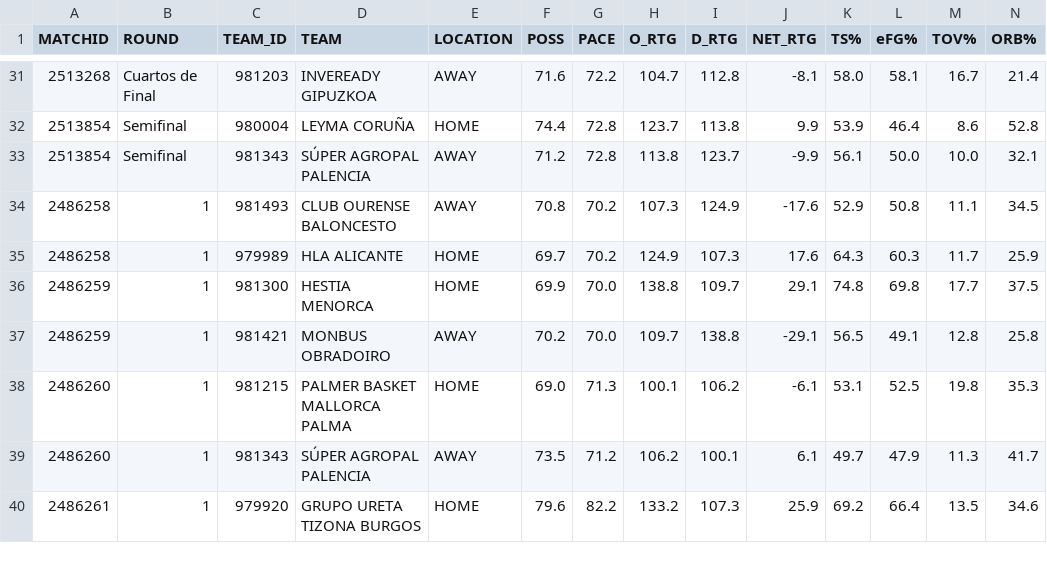
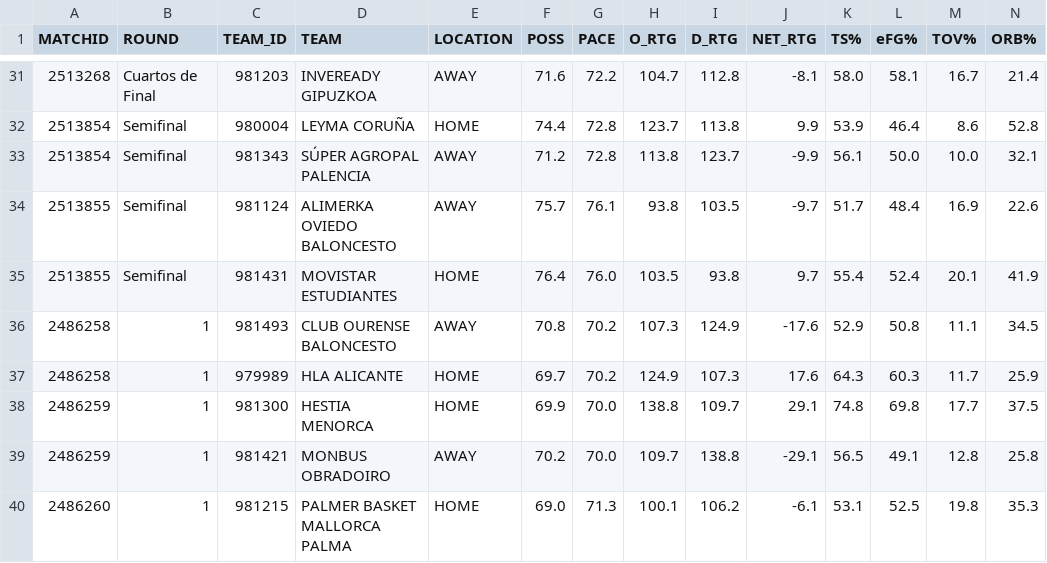
Before and after one commit to AnalyzingBasketball/API_FEB, a CSV file: data/TEAMSTATS_PRIMERAFEB_2526.csv, drawn as a sheet; only a part is shown, gaps mark what is left out; the shorter side is filled out with more unchanged rows; rows hold the shown columns only; the diff names each change by its address in the sheet, - before the commit and + after, or states it on an @@ line.

```diff
--- a/data/TEAMSTATS_PRIMERAFEB_2526.csv
+++ b/data/TEAMSTATS_PRIMERAFEB_2526.csv
+row 34: 2513855 | Semifinal | 981124 | ALIMERKA OVIEDO BALONCESTO | AWAY | 75.7 | 76.1 | 93.8 | 103.5 | -9.7 | 51.7 | 48.4 | 16.9 | 22.6
+row 35: 2513855 | Semifinal | 981431 | MOVISTAR ESTUDIANTES | HOME | 76.4 | 76.0 | 103.5 | 93.8 | 9.7 | 55.4 | 52.4 | 20.1 | 41.9
```
Also changed, not shown: data/CALENDAR_PRIMERAFEB_2526.csv, data/PLAYER_ROLES_FINAL_2526_LFCHALLENGE.csv, 6 other files.
